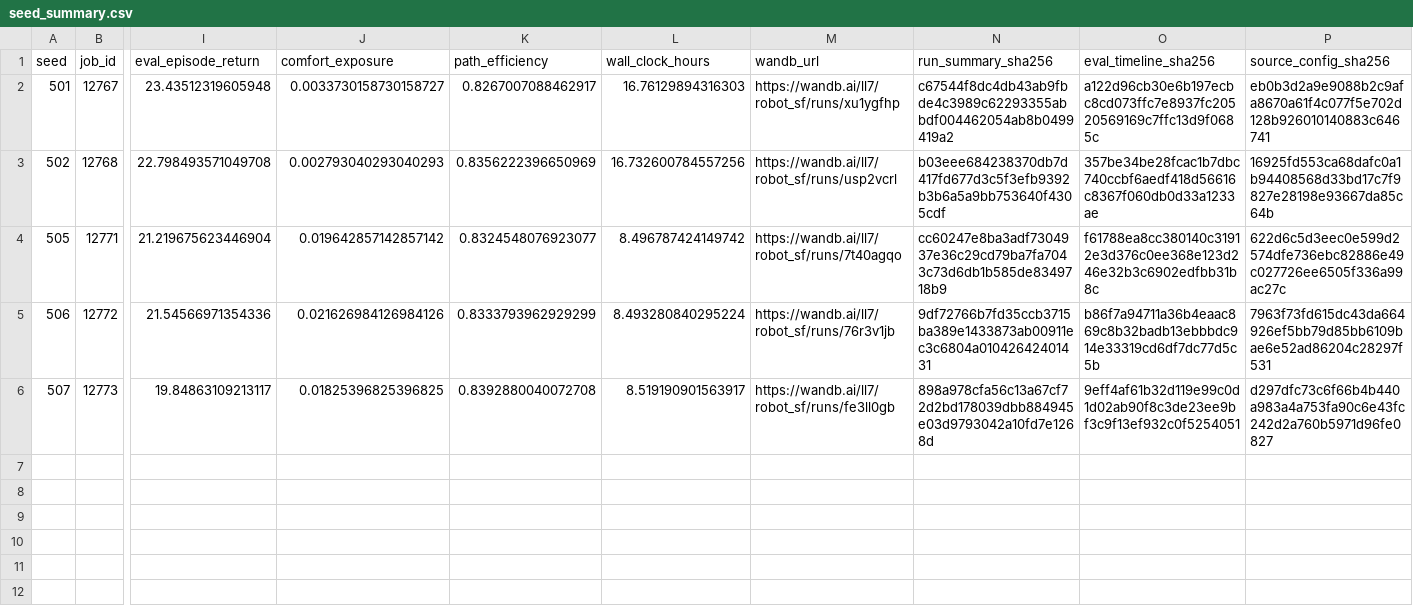
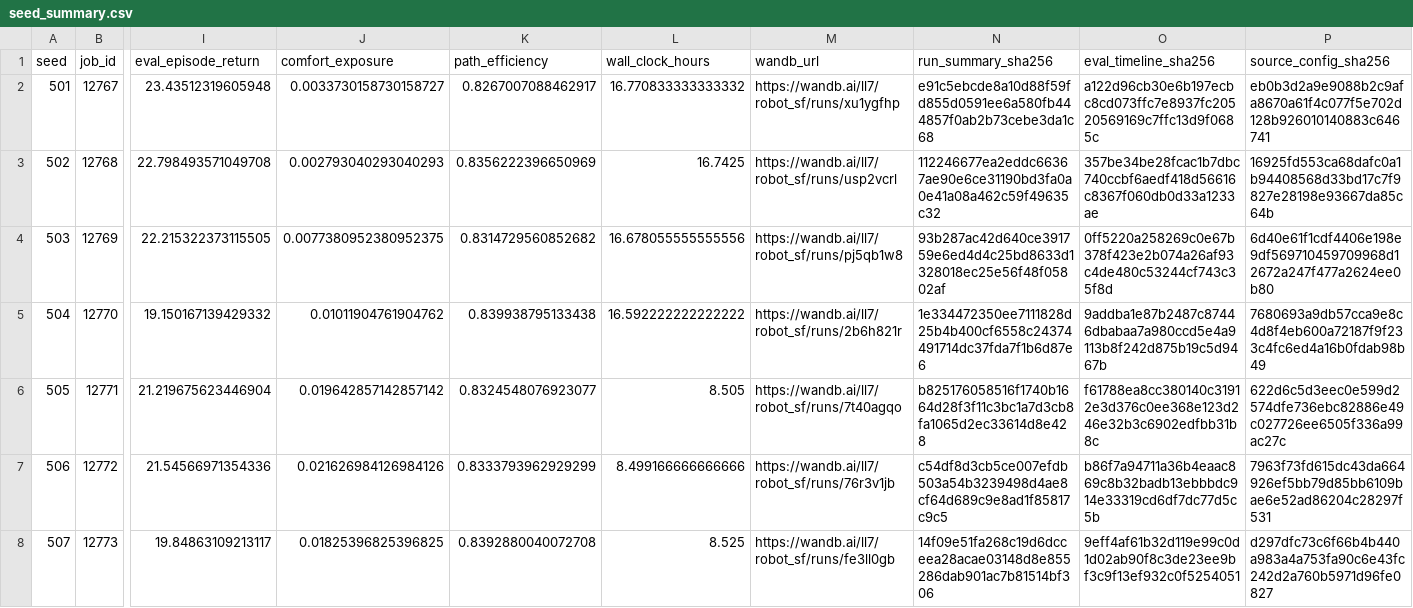
Before and after one commit to ll7/robot_sf_ll7, a CSV file: docs/context/evidence/issue_2557_reward_curriculum_partial_2026-06-08/seed_summary.csv, drawn as a sheet; only a part is shown, gaps mark what is left out; addresses are those after the commit; rows hold the shown columns only; the diff covers the shown part only; the diff names each change by its address in the sheet, - before the commit and + after, or states it on an @@ line.

```diff
--- a/docs/context/evidence/issue_2557_reward_curriculum_partial_2026-06-08/seed_summary.csv
+++ b/docs/context/evidence/issue_2557_reward_curriculum_partial_2026-06-08/seed_summary.csv
-L2 (wall_clock_hours): 16.76129894316303
+L2 (wall_clock_hours): 16.770833333333332
-N2 (run_summary_sha256): c67544f8dc4db43ab9fbde4c3989c62293355abbdf004462054ab8b0499419a2
+N2 (run_summary_sha256): e91c5ebcde8a10d88f59fd855d0591ee6a580fb444857f0ab2b73cebe3da1c68
-L3 (wall_clock_hours): 16.732600784557256
+L3 (wall_clock_hours): 16.7425
-N3 (run_summary_sha256): b03eee684238370db7d417fd677d3c5f3efb9392b3b6a5a9bb753640f4305cdf
+N3 (run_summary_sha256): 112246677ea2eddc66367ae90e6ce31190bd3fa0a0e41a08a462c59f49635c32
+row 4: 503 | 12769 | 22.215322373115505 | 0.0077380952380952375 | 0.8314729560852682 | 16.678055555555556 | https://wandb.ai/ll7/robot_sf/runs/pj5qb1w8 | 93b287ac42d640ce391759e6ed4d4c25bd8633d1328018ec25e56f48f05802af | 0ff5220a258269c0e67b378f423e2b074a26af93c4de480c53244cf743c35f8d | 6d40e61f1cdf4406e198e9df569710459709968d12672a247f477a2624ee0b80
+row 5: 504 | 12770 | 19.150167139429332 | 0.01011904761904762 | 0.839938795133438 | 16.592222222222222 | https://wandb.ai/ll7/robot_sf/runs/2b6h821r | 1e334472350ee7111828d25b4b400cf6558c24374491714dc37fda7f1b6d87e6 | 9addba1e87b2487c87446dbabaa7a980ccd5e4a9113b8f242d875b19c5d9467b | 7680693a9db57cca9e8c4d8f4eb600a72187f9f233c4fc6ed4a16b0fdab98b49
-L6 (wall_clock_hours): 8.496787424149742
+L6 (wall_clock_hours): 8.505
-N6 (run_summary_sha256): cc60247e8ba3adf7304937e36c29cd79ba7fa7043c73d6db1b585de8349718b9
+N6 (run_summary_sha256): b825176058516f1740b1664d28f3f11c3bc1a7d3cb8fa1065d2ec33614d8e428
-L7 (wall_clock_hours): 8.493280840295224
+L7 (wall_clock_hours): 8.499166666666666
-N7 (run_summary_sha256): 9df72766b7fd35ccb3715ba389e1433873ab00911ec3c6804a01042642401431
+N7 (run_summary_sha256): c54df8d3cb5ce007efdb503a54b3239498d4ae8cf64d689c9e8ad1f85817c9c5
-L8 (wall_clock_hours): 8.519190901563917
+L8 (wall_clock_hours): 8.525
-N8 (run_summary_sha256): 898a978cfa56c13a67cf72d2bd178039dbb884945e03d9793042a10fd7e1268d
+N8 (run_summary_sha256): 14f09e51fa268c19d6dcceea28acae03148d8e855286dab901ac7b81514bf306
```
Also changed, not shown: 7 added rows elsewhere in this file, 3 other files.
